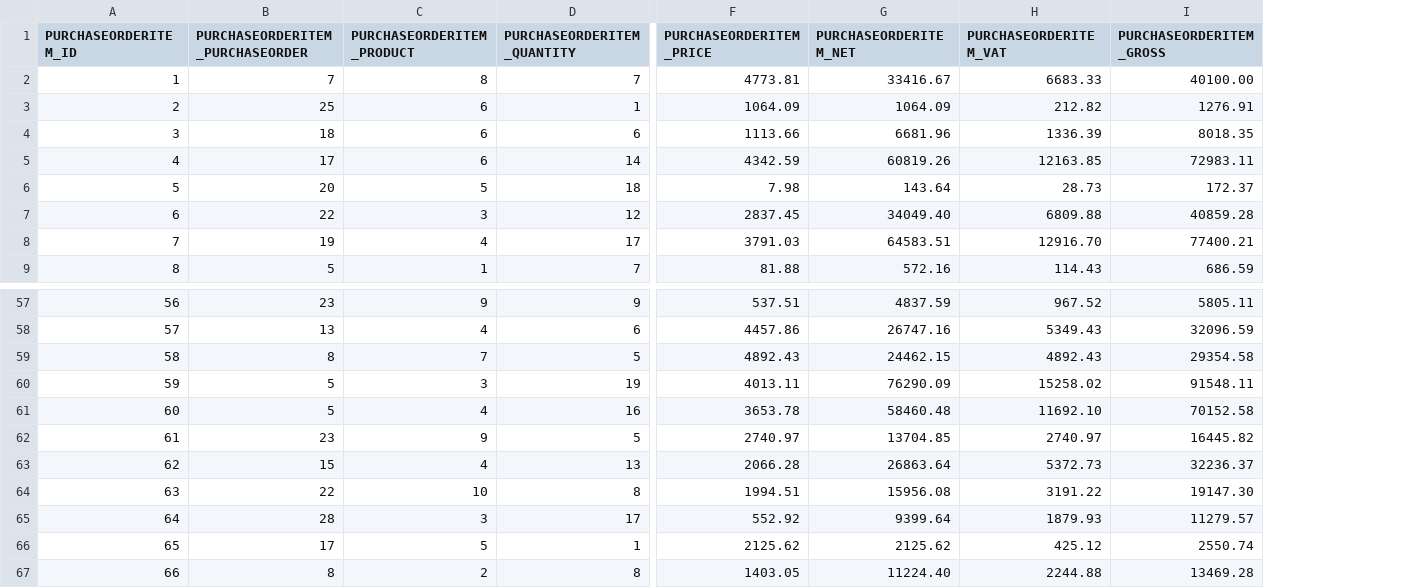
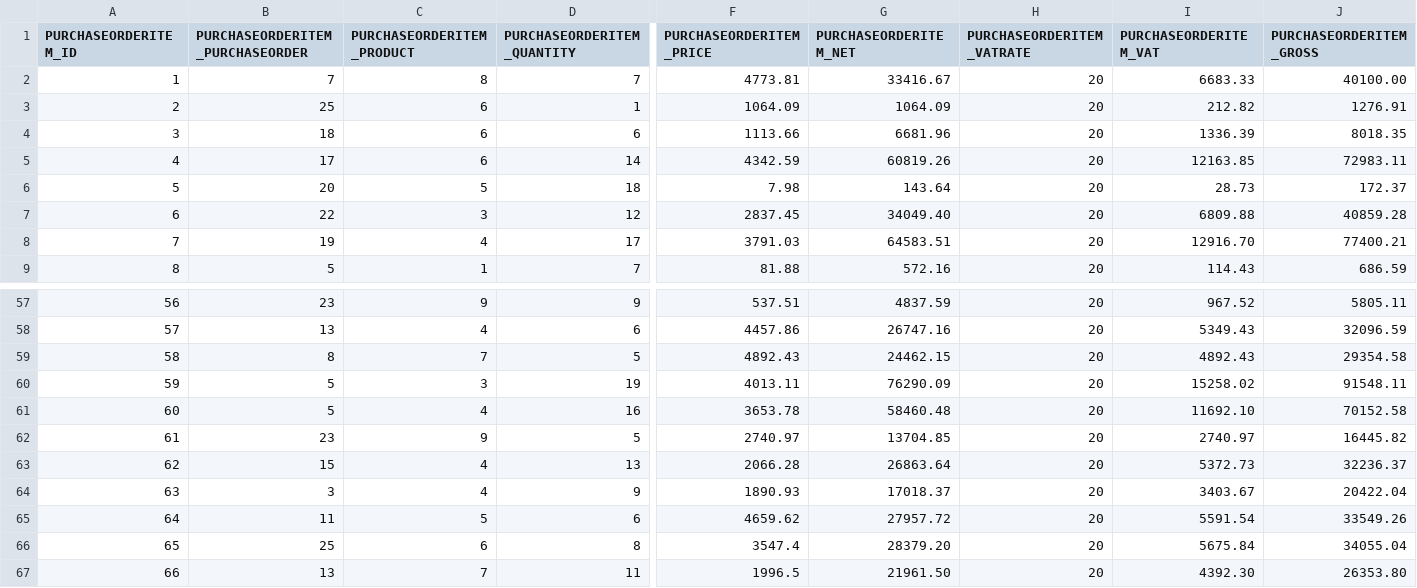
Before and after one commit to codbex/codbex-hermes-data-sample, a CSV file: codbex-hermes-data-sample/purchase-order-items.csv, drawn as a sheet; only a part is shown, gaps mark what is left out; addresses are those after the commit; the diff covers the shown part only; the diff names each change by its address in the sheet, - before the commit and + after, or states it on an @@ line.

```diff
--- a/codbex-hermes-data-sample/purchase-order-items.csv
+++ b/codbex-hermes-data-sample/purchase-order-items.csv
+column H (PURCHASEORDERITEM_VATRATE), rows 2-9: all 20; rows 57-67: all 20
-B64 (PURCHASEORDERITEM_PURCHASEORDER): 22
+B64 (PURCHASEORDERITEM_PURCHASEORDER): 3
-C64 (PURCHASEORDERITEM_PRODUCT): 10
+C64 (PURCHASEORDERITEM_PRODUCT): 4
-D64 (PURCHASEORDERITEM_QUANTITY): 8
+D64 (PURCHASEORDERITEM_QUANTITY): 9
-F64 (PURCHASEORDERITEM_PRICE): 1994.51
+F64 (PURCHASEORDERITEM_PRICE): 1890.93
-G64 (PURCHASEORDERITEM_NET): 15956.08
+G64 (PURCHASEORDERITEM_NET): 17018.37
-I64 (PURCHASEORDERITEM_VAT): 3191.22
+I64 (PURCHASEORDERITEM_VAT): 3403.67
-J64 (PURCHASEORDERITEM_GROSS): 19147.30
+J64 (PURCHASEORDERITEM_GROSS): 20422.04
-B65 (PURCHASEORDERITEM_PURCHASEORDER): 28
+B65 (PURCHASEORDERITEM_PURCHASEORDER): 11
-C65 (PURCHASEORDERITEM_PRODUCT): 3
+C65 (PURCHASEORDERITEM_PRODUCT): 5
-D65 (PURCHASEORDERITEM_QUANTITY): 17
+D65 (PURCHASEORDERITEM_QUANTITY): 6
-F65 (PURCHASEORDERITEM_PRICE): 552.92
+F65 (PURCHASEORDERITEM_PRICE): 4659.62
-G65 (PURCHASEORDERITEM_NET): 9399.64
+G65 (PURCHASEORDERITEM_NET): 27957.72
-I65 (PURCHASEORDERITEM_VAT): 1879.93
+I65 (PURCHASEORDERITEM_VAT): 5591.54
-J65 (PURCHASEORDERITEM_GROSS): 11279.57
+J65 (PURCHASEORDERITEM_GROSS): 33549.26
-B66 (PURCHASEORDERITEM_PURCHASEORDER): 17
+B66 (PURCHASEORDERITEM_PURCHASEORDER): 25
-C66 (PURCHASEORDERITEM_PRODUCT): 5
+C66 (PURCHASEORDERITEM_PRODUCT): 6
-D66 (PURCHASEORDERITEM_QUANTITY): 1
+D66 (PURCHASEORDERITEM_QUANTITY): 8
-F66 (PURCHASEORDERITEM_PRICE): 2125.62
+F66 (PURCHASEORDERITEM_PRICE): 3547.4
-G66 (PURCHASEORDERITEM_NET): 2125.62
+G66 (PURCHASEORDERITEM_NET): 28379.20
-I66 (PURCHASEORDERITEM_VAT): 425.12
+I66 (PURCHASEORDERITEM_VAT): 5675.84
-J66 (PURCHASEORDERITEM_GROSS): 2550.74
+J66 (PURCHASEORDERITEM_GROSS): 34055.04
-B67 (PURCHASEORDERITEM_PURCHASEORDER): 8
+B67 (PURCHASEORDERITEM_PURCHASEORDER): 13
-C67 (PURCHASEORDERITEM_PRODUCT): 2
+C67 (PURCHASEORDERITEM_PRODUCT): 7
-D67 (PURCHASEORDERITEM_QUANTITY): 8
+D67 (PURCHASEORDERITEM_QUANTITY): 11
-F67 (PURCHASEORDERITEM_PRICE): 1403.05
+F67 (PURCHASEORDERITEM_PRICE): 1996.5
-G67 (PURCHASEORDERITEM_NET): 11224.40
+G67 (PURCHASEORDERITEM_NET): 21961.50
-I67 (PURCHASEORDERITEM_VAT): 2244.88
+I67 (PURCHASEORDERITEM_VAT): 4392.30
-J67 (PURCHASEORDERITEM_GROSS): 13469.28
+J67 (PURCHASEORDERITEM_GROSS): 26353.80
```
Also changed, not shown: 27 edited cells elsewhere in this file, codbex-hermes-data-sample/employees.csv, codbex-hermes-data-sample/products.csv, 10 other files.
